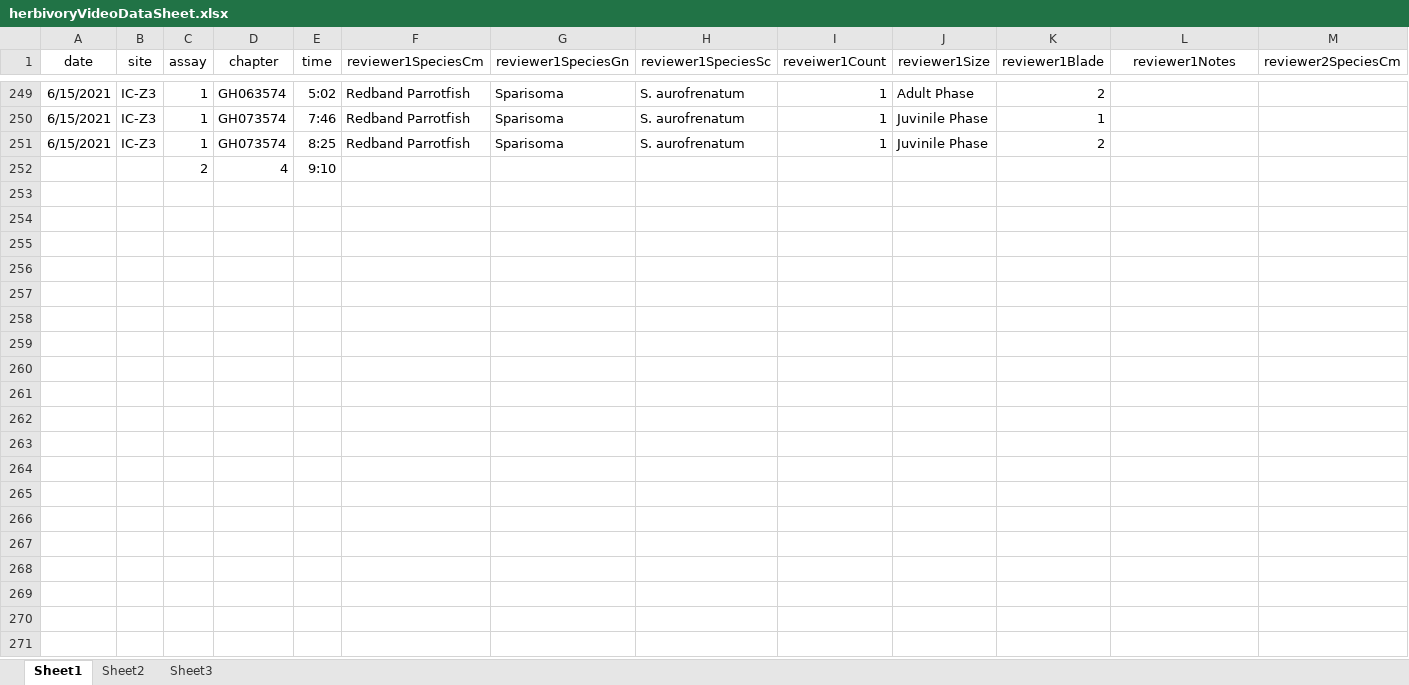
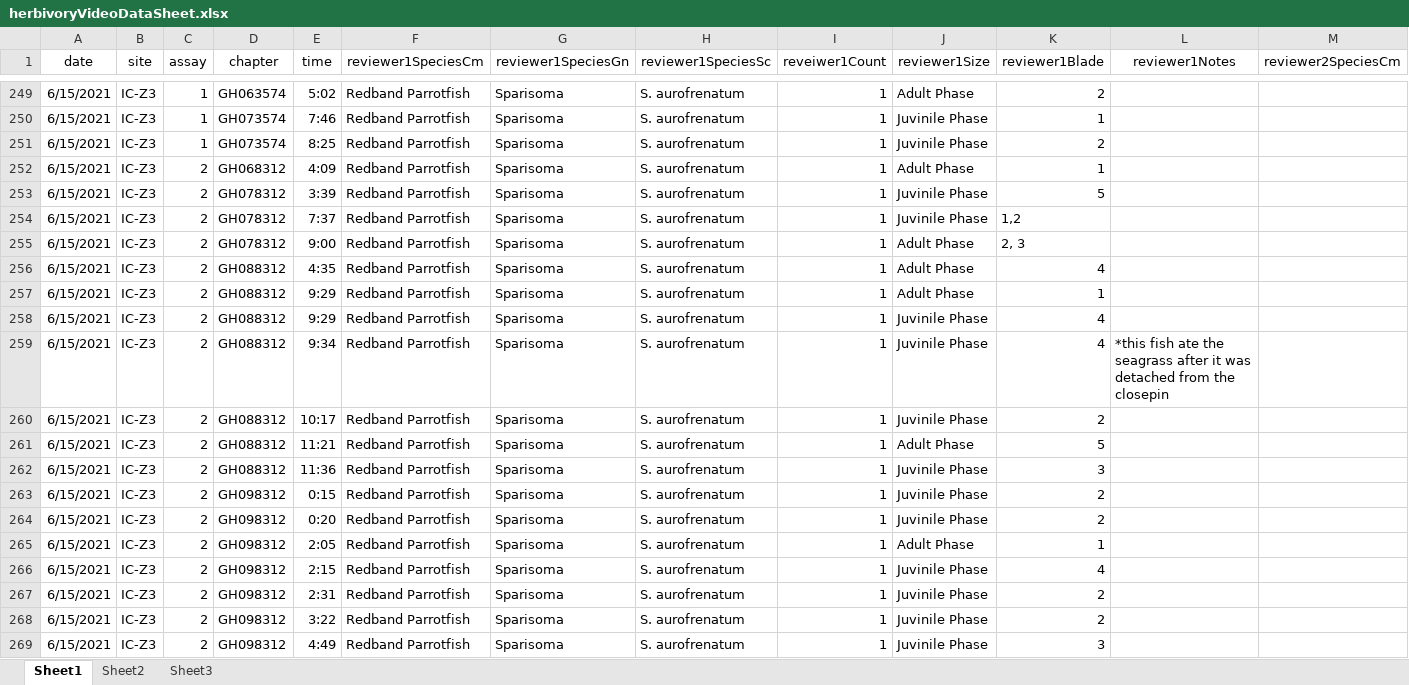
Before and after one commit to icombs2017/photogrammetryNOAA, an Excel workbook: herbivory/data/herbivoryVideoDataSheet.xlsx, sheet Sheet1, drawn as a sheet; only a part is shown, gaps mark what is left out; values as stored, in another font and other column widths than the file's, no borders; removed rows and columns are numbered as before the commit, all else as after; rows hold the shown columns only; the diff names each change by its address in the sheet, - before the commit and + after, or states it on an @@ line.

Commit message:
More ID
completely up to date on herbivory videos

```diff
--- a/herbivory/data/herbivoryVideoDataSheet.xlsx (sheet Sheet1)
+++ b/herbivory/data/herbivoryVideoDataSheet.xlsx (sheet Sheet1)
-row 252:  |  | 2 | 4 | 9:10
+row 252: 6/15/2021 | IC-Z3 | 2 | GH068312 | 4:09 | Redband Parrotfish | Sparisoma | S. aurofrenatum | 1 | Adult Phase | 1
+row 253: 6/15/2021 | IC-Z3 | 2 | GH078312 | 3:39 | Redband Parrotfish | Sparisoma | S. aurofrenatum | 1 | Juvinile Phase | 5
+row 254: 6/15/2021 | IC-Z3 | 2 | GH078312 | 7:37 | Redband Parrotfish | Sparisoma | S. aurofrenatum | 1 | Juvinile Phase | 1,2
+row 255: 6/15/2021 | IC-Z3 | 2 | GH078312 | 9:00 | Redband Parrotfish | Sparisoma | S. aurofrenatum | 1 | Adult Phase | 2, 3
+row 256: 6/15/2021 | IC-Z3 | 2 | GH088312 | 4:35 | Redband Parrotfish | Sparisoma | S. aurofrenatum | 1 | Adult Phase | 4
+row 257: 6/15/2021 | IC-Z3 | 2 | GH088312 | 9:29 | Redband Parrotfish | Sparisoma | S. aurofrenatum | 1 | Adult Phase | 1
+row 258: 6/15/2021 | IC-Z3 | 2 | GH088312 | 9:29 | Redband Parrotfish | Sparisoma | S. aurofrenatum | 1 | Juvinile Phase | 4
+row 259: 6/15/2021 | IC-Z3 | 2 | GH088312 | 9:34 | Redband Parrotfish | Sparisoma | S. aurofrenatum | 1 | Juvinile Phase | 4 | *this fish ate the seagrass after it was detached from the closepin
+row 260: 6/15/2021 | IC-Z3 | 2 | GH088312 | 10:17 | Redband Parrotfish | Sparisoma | S. aurofrenatum | 1 | Juvinile Phase | 2
+row 261: 6/15/2021 | IC-Z3 | 2 | GH088312 | 11:21 | Redband Parrotfish | Sparisoma | S. aurofrenatum | 1 | Adult Phase | 5
+row 262: 6/15/2021 | IC-Z3 | 2 | GH088312 | 11:36 | Redband Parrotfish | Sparisoma | S. aurofrenatum | 1 | Juvinile Phase | 3
+row 263: 6/15/2021 | IC-Z3 | 2 | GH098312 | 0:15 | Redband Parrotfish | Sparisoma | S. aurofrenatum | 1 | Juvinile Phase | 2
+row 264: 6/15/2021 | IC-Z3 | 2 | GH098312 | 0:20 | Redband Parrotfish | Sparisoma | S. aurofrenatum | 1 | Juvinile Phase | 2
+row 265: 6/15/2021 | IC-Z3 | 2 | GH098312 | 2:05 | Redband Parrotfish | Sparisoma | S. aurofrenatum | 1 | Adult Phase | 1
+row 266: 6/15/2021 | IC-Z3 | 2 | GH098312 | 2:15 | Redband Parrotfish | Sparisoma | S. aurofrenatum | 1 | Juvinile Phase | 4
+row 267: 6/15/2021 | IC-Z3 | 2 | GH098312 | 2:31 | Redband Parrotfish | Sparisoma | S. aurofrenatum | 1 | Juvinile Phase | 2
+row 268: 6/15/2021 | IC-Z3 | 2 | GH098312 | 3:22 | Redband Parrotfish | Sparisoma | S. aurofrenatum | 1 | Juvinile Phase | 2
+row 269: 6/15/2021 | IC-Z3 | 2 | GH098312 | 4:49 | Redband Parrotfish | Sparisoma | S. aurofrenatum | 1 | Juvinile Phase | 3
```
